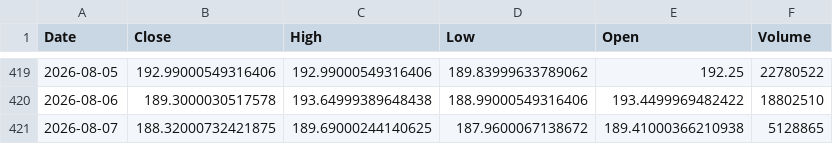
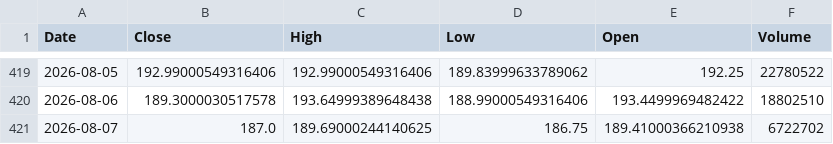
Before and after one commit to vedang122/trader, a CSV file: state/cache/ohlcv/TATASTEEL.csv, drawn as a sheet; only a part is shown, gaps mark what is left out.

```diff
--- a/state/cache/ohlcv/TATASTEEL.csv
+++ b/state/cache/ohlcv/TATASTEEL.csv
@@ -420,2 +420,2 @@ Date,Close,High,Low,Open,Volume
 2026-08-06,189.3000030517578,193.64999389648438,188.99000549316406,193.4499969482422,18802510
-2026-08-07,188.32000732421875,189.69000244140625,187.9600067138672,189.41000366210938,5128865
+2026-08-07,187.0,189.69000244140625,186.75,189.41000366210938,6722702
```
Also changed, not shown: state/cache/ohlcv/BHARTIARTL.csv, state/cache/ohlcv/NTPC.csv, 15 other files.
